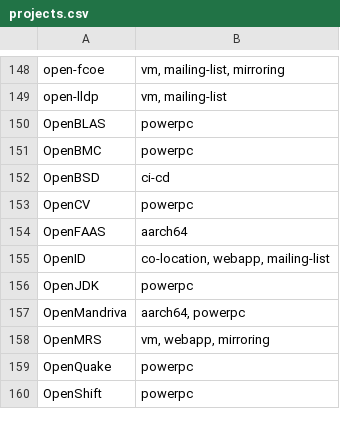
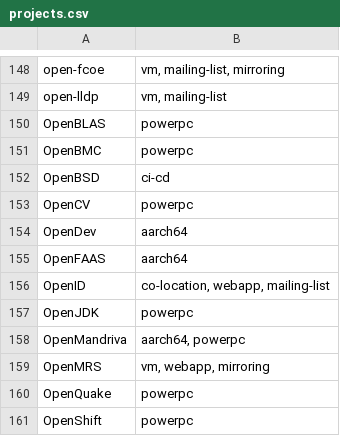
Before and after one commit to osuosl/osuosl-pelican, a CSV file: content/services/hosting/projects.csv, drawn as a sheet; only a part is shown, gaps mark what is left out.

Commit message:
add OpenDev to ARM hosted projects
Signed-off-by: Robert Detjens <detjensrobert@osuosl.org>

```diff
--- a/content/services/hosting/projects.csv
+++ b/content/services/hosting/projects.csv
@@ -153,2 +153,3 @@
 "OpenCV","powerpc"
+"OpenDev","aarch64"
 "OpenFAAS","aarch64"
```
Also changed, not shown: content/services/csv/aarch64_open_source_projects.csv, 1 other file.
